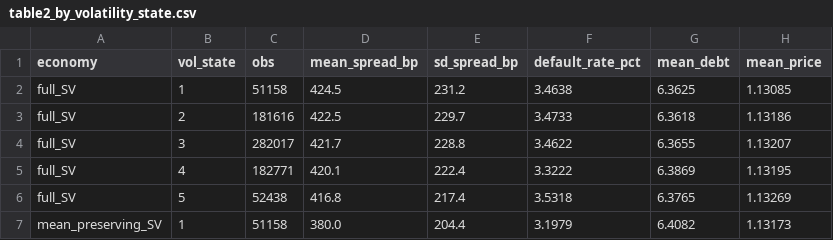
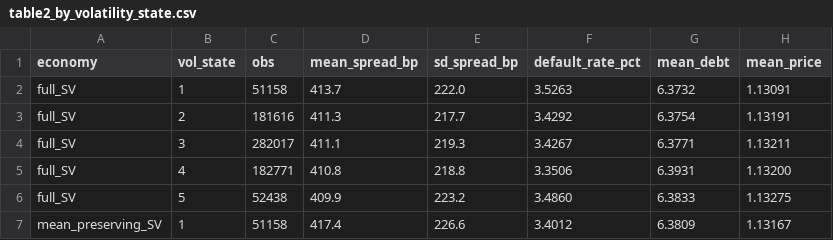
Before and after one commit to farzana-alamgir/JEDC-submission, a CSV file: results/table2_by_volatility_state.csv, drawn as a sheet; only a part is shown; the diff covers the shown part only.

```diff
--- a/results/table2_by_volatility_state.csv
+++ b/results/table2_by_volatility_state.csv
@@ -1,7 +1,7 @@
 economy,vol_state,obs,mean_spread_bp,sd_spread_bp,default_rate_pct,mean_debt,mean_price
-full_SV,1,51158,424.5,231.2,3.4638,6.3625,1.13085
-full_SV,2,181616,422.5,229.7,3.4733,6.3618,1.13186
-full_SV,3,282017,421.7,228.8,3.4622,6.3655,1.13207
-full_SV,4,182771,420.1,222.4,3.3222,6.3869,1.13195
-full_SV,5,52438,416.8,217.4,3.5318,6.3765,1.13269
-mean_preserving_SV,1,51158,380.0,204.4,3.1979,6.4082,1.13173
+full_SV,1,51158,413.7,222.0,3.5263,6.3732,1.13091
+full_SV,2,181616,411.3,217.7,3.4292,6.3754,1.13191
+full_SV,3,282017,411.1,219.3,3.4267,6.3771,1.13211
+full_SV,4,182771,410.8,218.8,3.3506,6.3931,1.13200
+full_SV,5,52438,409.9,223.2,3.4860,6.3833,1.13275
+mean_preserving_SV,1,51158,417.4,226.6,3.4012,6.3809,1.13167
```
Also changed, not shown: 45 edited cells elsewhere in this file, results/table1_economies.csv, results/table3_decomposition.csv, 5 other files.
